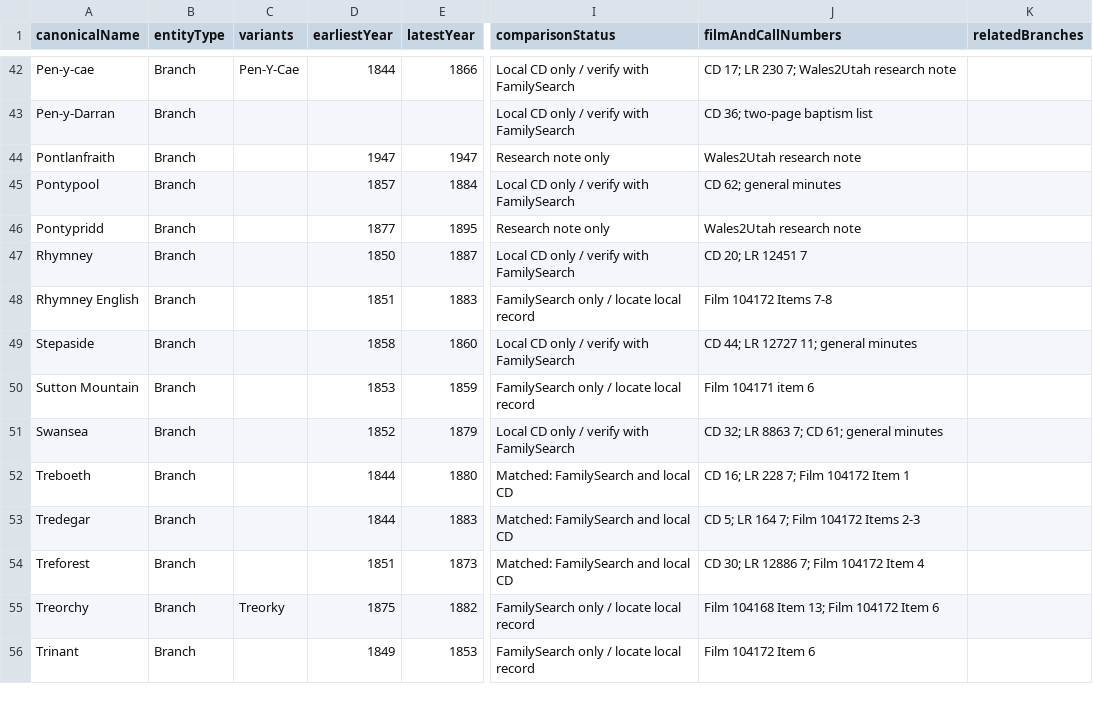
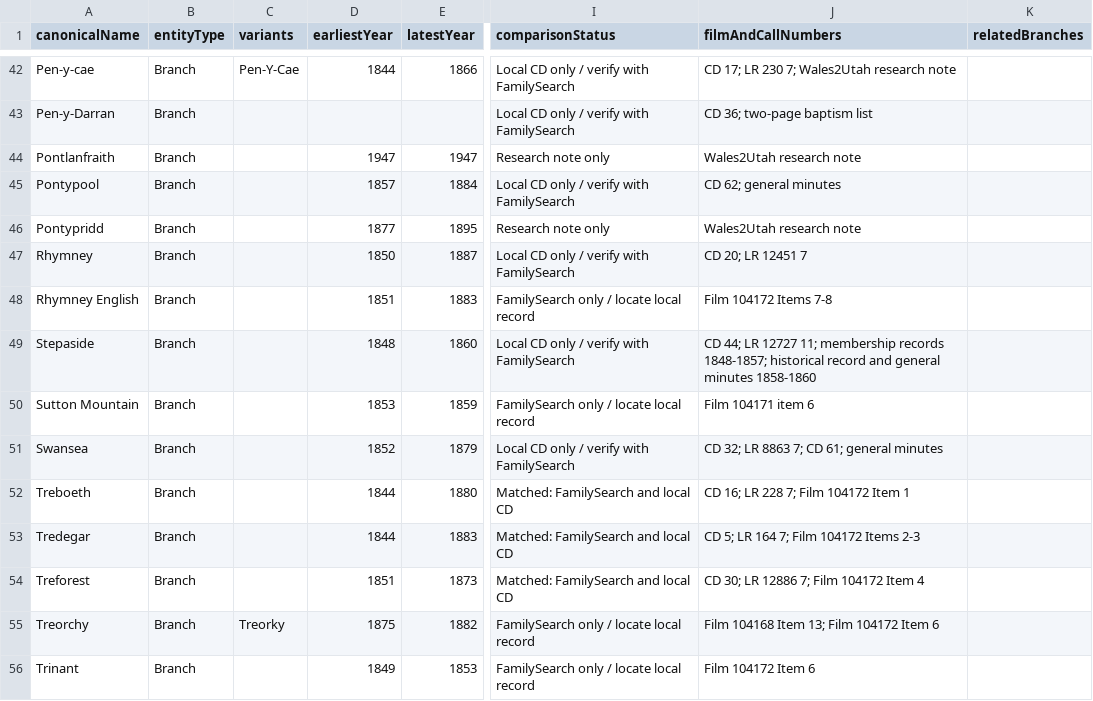
Before and after one commit to utahbug/WelshLDSMembership1800s, a CSV file: BRANCH_REGISTRY.csv, drawn as a sheet; only a part is shown, gaps mark what is left out; the diff names each change by its address in the sheet, - before the commit and + after, or states it on an @@ line.

```diff
--- a/BRANCH_REGISTRY.csv
+++ b/BRANCH_REGISTRY.csv
-D49 (earliestYear): 1858
+D49 (earliestYear): 1848
-J49 (filmAndCallNumbers): …12727 11; general minutes
+J49 (filmAndCallNumbers): …12727 11; membership records 1848-1857; historical record and general minutes 1858-1860
```
Also changed, not shown: outputs/internet-archive-upload-plan/INDEX.csv, 7 other files.
